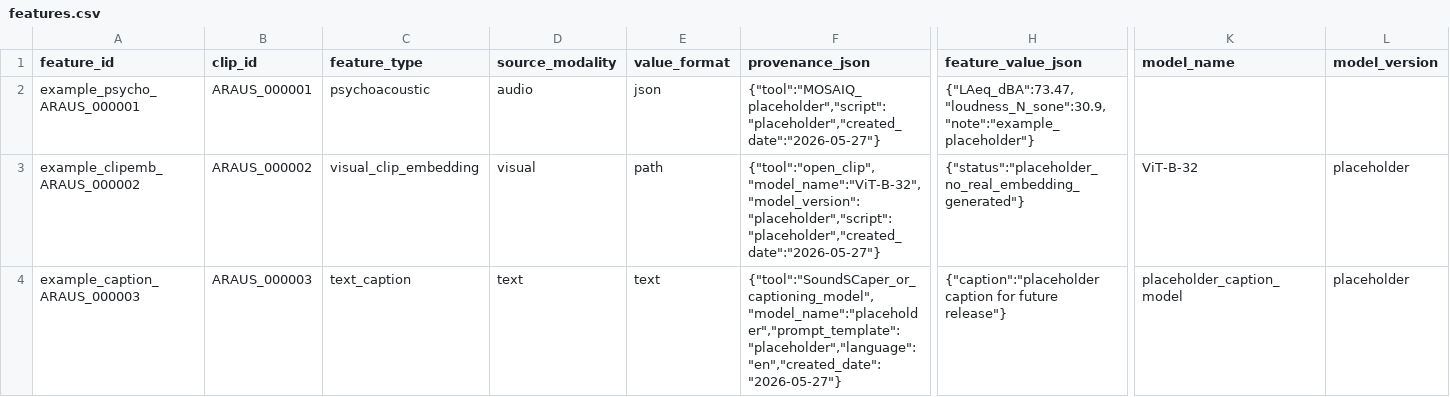
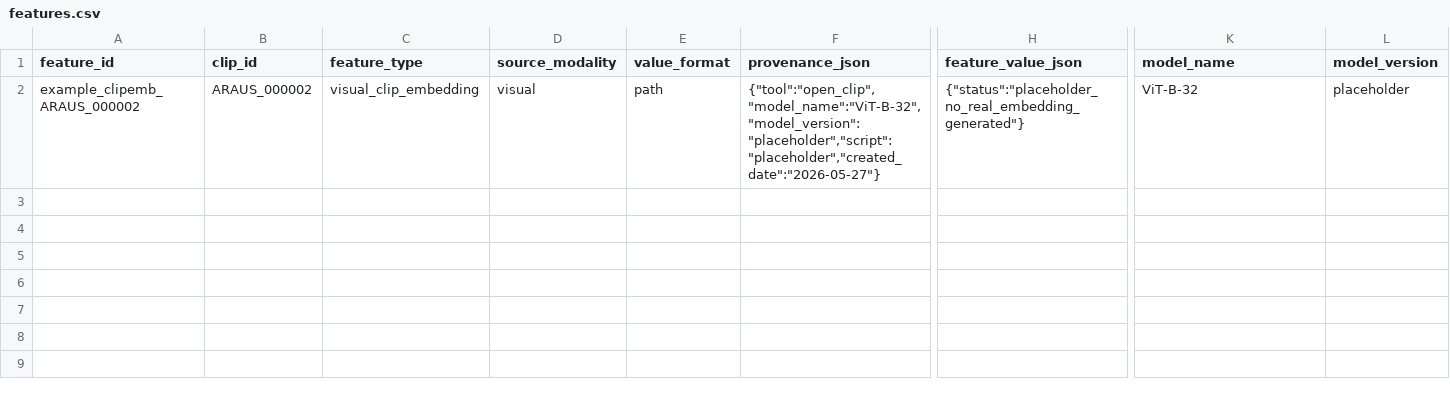
Before and after one commit to yuqiliang/MOSAIQ, a CSV file: datasets/ARAUS/data/features.csv, drawn as a sheet; only a part is shown, gaps mark what is left out; rows hold the shown columns only; the diff names each change by its address in the sheet, - before the commit and + after, or states it on an @@ line.

```diff
--- a/datasets/ARAUS/data/features.csv
+++ b/datasets/ARAUS/data/features.csv
-row 2: example_psycho_ARAUS_000001 | ARAUS_000001 | psychoacoustic | audio | json | {"tool":"MOSAIQ_placeholder","script":"placeholder","created_date":"2026-05-27"} | {"LAeq_dBA":73.47,"loudness_N_sone":30.9,"note":"example_placeholder"}
-row 4: example_caption_ARAUS_000003 | ARAUS_000003 | text_caption | text | text | {"tool":"SoundSCaper_or_captioning_model","model_name":"placeholder","prompt_template":"placeholder","language":"en","created_date":"2026-05-27"} | {"caption":"placeholder caption for future release"} | placeholder_caption_model | placeholder
```
Also changed, not shown: 41 other files.
